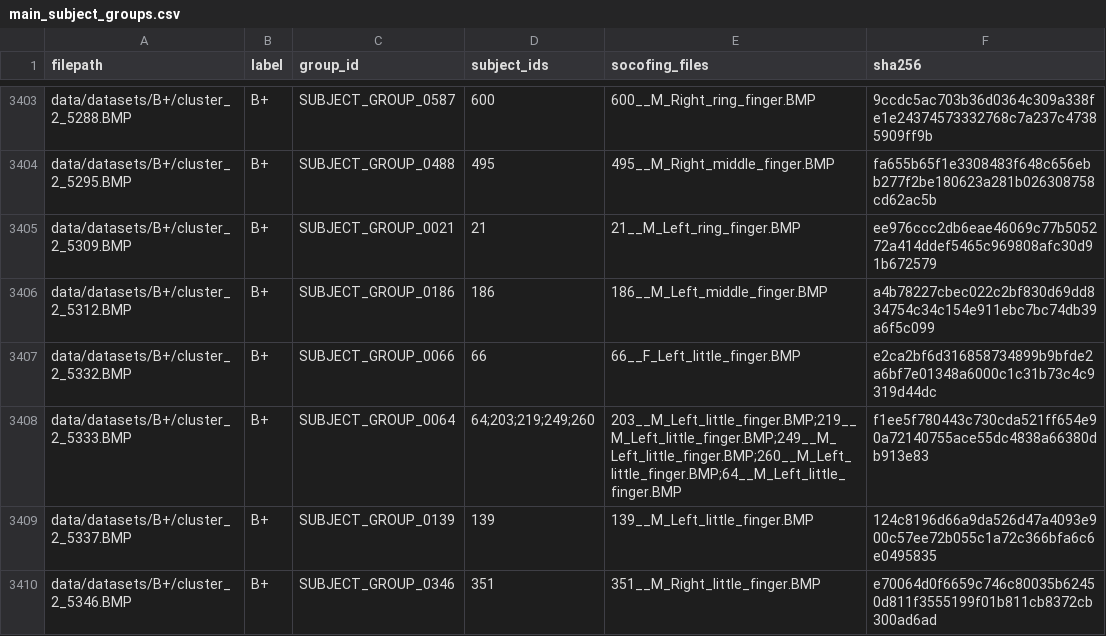
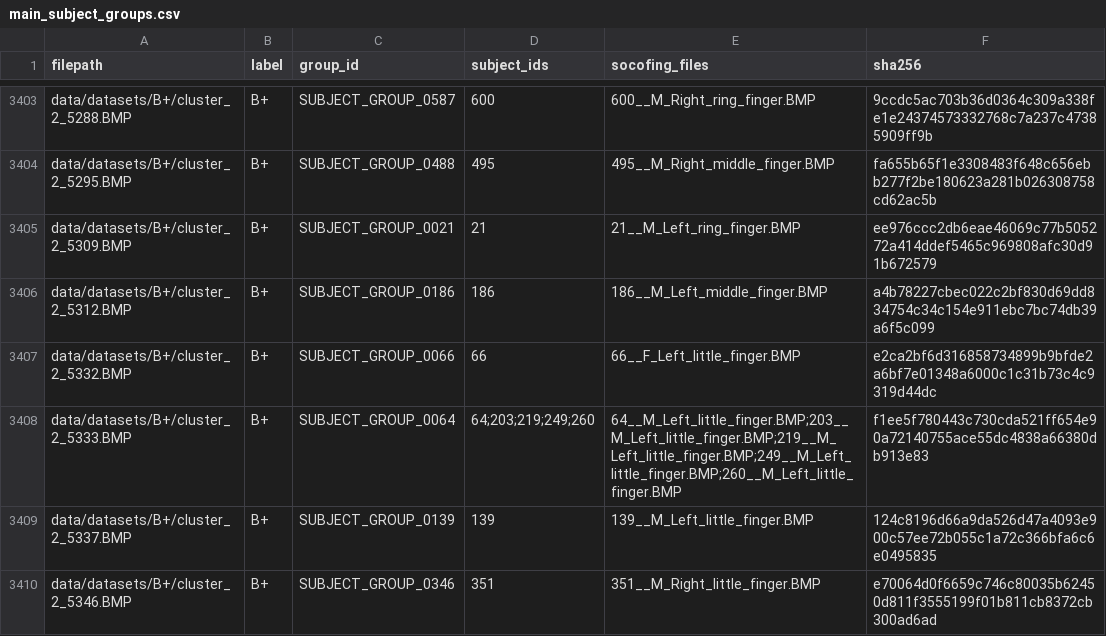
Before and after one commit to AndyGuo-615/compsci-760-group-12, a CSV file: data/manifests/main_subject_groups.csv, drawn as a sheet; only a part is shown, gaps mark what is left out; the diff covers the shown part only.

Commit message:
Add reproducible subject-group manifest generation and audit

```diff
--- a/data/manifests/main_subject_groups.csv
+++ b/data/manifests/main_subject_groups.csv
@@ -3407,3 +3407,3 @@ data/datasets/B+/cluster_2_5312.BMP,B+,SUBJECT_GROUP_0186,186,186__M_Left_middle
 data/datasets/B+/cluster_2_5332.BMP,B+,SUBJECT_GROUP_0066,66,66__F_Left_little_finger.BMP,e2ca2bf6d316858734899b9bfde2a6bf7e01348a6000c1c31b73c4c9319d44dc
-data/datasets/B+/cluster_2_5333.BMP,B+,SUBJECT_GROUP_0064,64;203;219;249;260,203__M_Left_little_finger.BMP;219__M_Left_little_finger.BMP;249__M_Left_little_finger.BMP;260__M_Left_little_finger.BMP;64__M_Left_little_finger.BMP,f1ee5f780443c730cda521ff654e90a72140755ace55dc4838a66380db913e83
+data/datasets/B+/cluster_2_5333.BMP,B+,SUBJECT_GROUP_0064,64;203;219;249;260,64__M_Left_little_finger.BMP;203__M_Left_little_finger.BMP;219__M_Left_little_finger.BMP;249__M_Left_little_finger.BMP;260__M_Left_little_finger.BMP,f1ee5f780443c730cda521ff654e90a72140755ace55dc4838a66380db913e83
 data/datasets/B+/cluster_2_5337.BMP,B+,SUBJECT_GROUP_0139,139,139__M_Left_little_finger.BMP,124c8196d66a9da526d47a4093e900c57ee72b055c1a72c366bfa6c6e0495835
```
Also changed, not shown: 7 edited cells elsewhere in this file, 4 other files.
